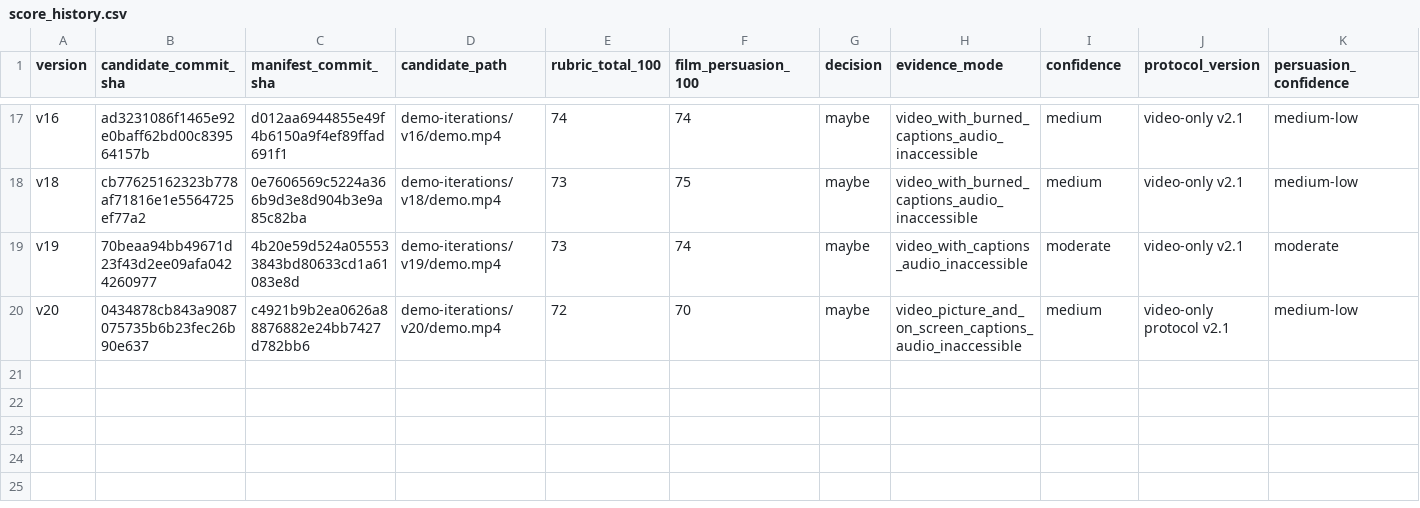
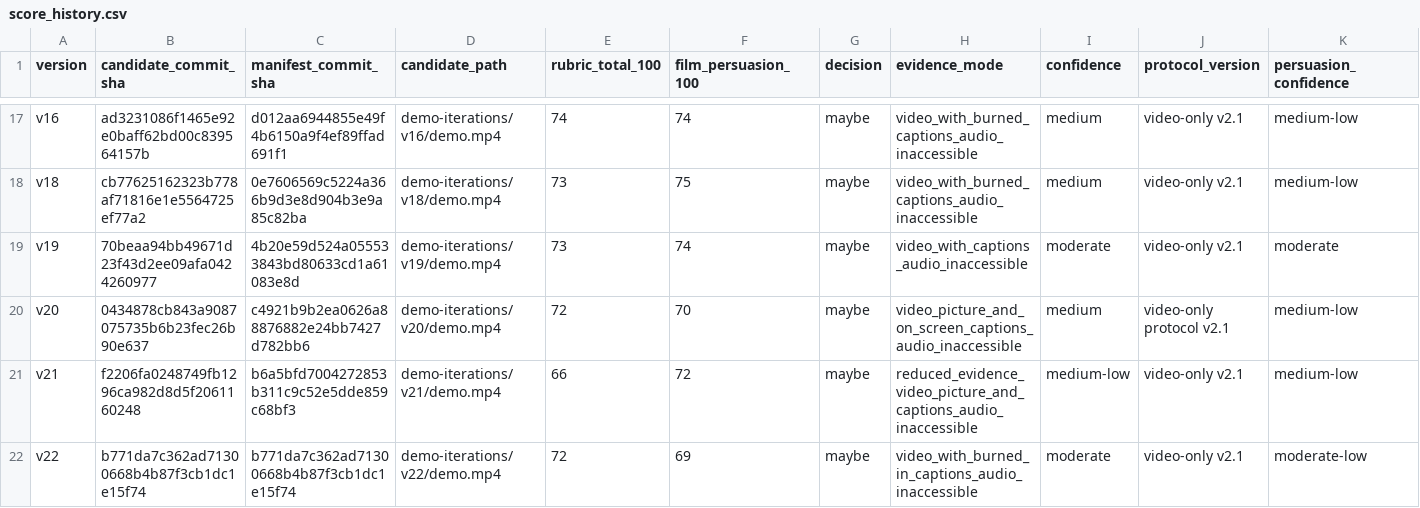
Before and after one commit to aashikvilla/hormonise, a CSV file: demo-iterations/score_history.csv, drawn as a sheet; only a part is shown, gaps mark what is left out; rows hold the shown columns only; the diff names each change by its address in the sheet, - before the commit and + after, or states it on an @@ line.

Commit message:
Archive v21 and v22 review evidence

```diff
--- a/demo-iterations/score_history.csv
+++ b/demo-iterations/score_history.csv
+row 21: v21 | f2206fa0248749fb1296ca982d8d5f2061160248 | b6a5bfd7004272853b311c9c52e5dde859c68bf3 | demo-iterations/v21/demo.mp4 | 66 | 72 | maybe | reduced_evidence_video_picture_and_captions_audio_inaccessible | medium-low | video-only v2.1 | medium-low
+row 22: v22 | b771da7c362ad71300668b4b87f3cb1dc1e15f74 | b771da7c362ad71300668b4b87f3cb1dc1e15f74 | demo-iterations/v22/demo.mp4 | 72 | 69 | maybe | video_with_burned_in_captions_audio_inaccessible | moderate | video-only v2.1 | moderate-low
```
Also changed, not shown: 8 other files.
